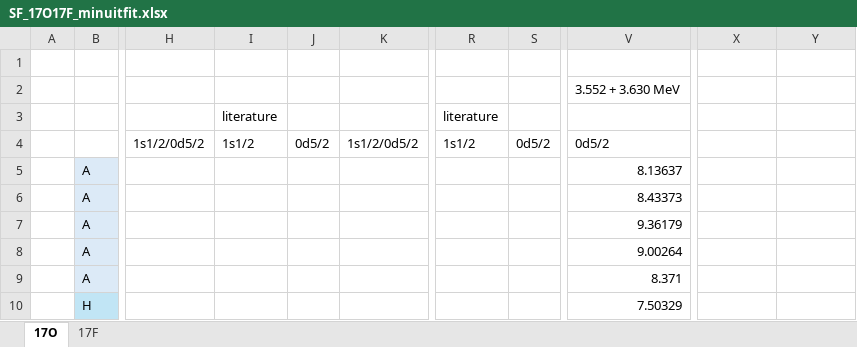
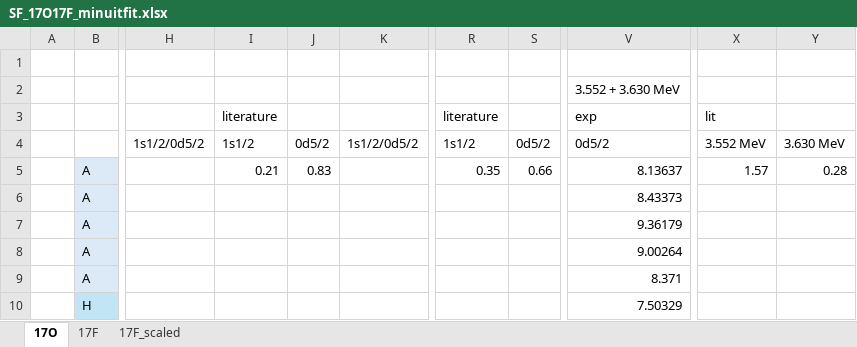
Before and after one commit to annakawecka/digios, an Excel workbook: analysis/corrected_working/SF_17O17F_minuitfit.xlsx, sheet 17O, drawn as a sheet; only a part is shown, gaps mark what is left out; values as stored, in another font and other column widths than the file's, no borders; the diff names each change by its address in the sheet, - before the commit and + after, or states it on an @@ line.

```diff
--- a/analysis/corrected_working/SF_17O17F_minuitfit.xlsx (sheet 17O)
+++ b/analysis/corrected_working/SF_17O17F_minuitfit.xlsx (sheet 17O)
+sheet tab: 17F_scaled
-V3: (empty)
+V3: exp
-X3: (empty)
+X3: lit
-X4: (empty)
+X4: 3.552 MeV
-Y4: (empty)
+Y4: 3.630 MeV
-I5: (empty)
+I5: 0.21
-J5: (empty)
+J5: 0.83
-R5: (empty)
+R5: 0.35
-S5: (empty)
+S5: 0.66
-X5: (empty)
+X5: 1.57
-Y5: (empty)
+Y5: 0.28
```
